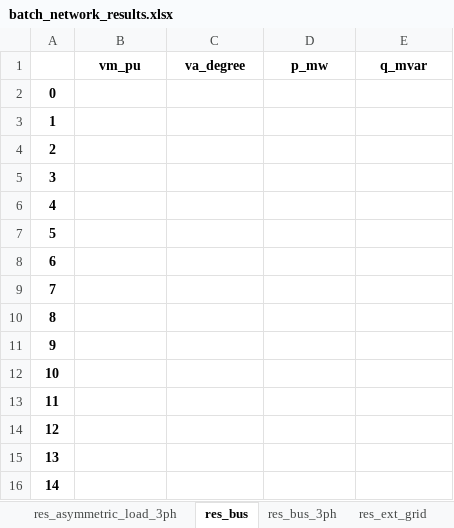
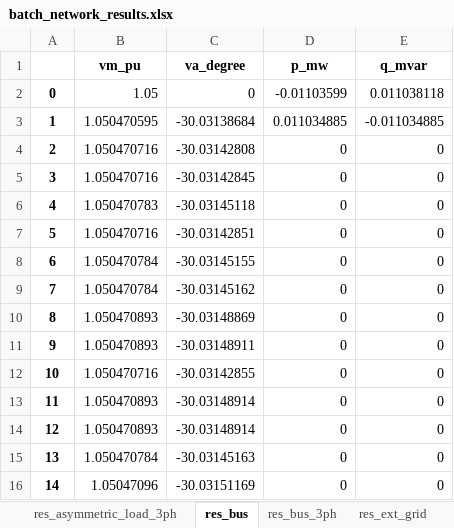
Before and after one commit to antoniovitorvb/IST-thesis-hosting-capacity, an Excel workbook: code/batch_network_results.xlsx, sheet res_bus, drawn as a sheet; only a part is shown; values as stored, in another font and other column widths than the file's, no borders; the diff covers the shown part only; the diff names each change by its address in the sheet, - before the commit and + after, or states it on an @@ line.

```diff
--- a/code/batch_network_results.xlsx (sheet res_bus)
+++ b/code/batch_network_results.xlsx (sheet res_bus)
-B2 (vm_pu): (empty)
+B2 (vm_pu): 1.05
-C2 (va_degree): (empty)
+C2 (va_degree): 0
-D2 (p_mw): (empty)
+D2 (p_mw): -0.01103599
-E2 (q_mvar): (empty)
+E2 (q_mvar): 0.011038118
-B3 (vm_pu): (empty)
+B3 (vm_pu): 1.050470595
-C3 (va_degree): (empty)
+C3 (va_degree): -30.03138684
-D3 (p_mw): (empty)
+D3 (p_mw): 0.011034885
-E3 (q_mvar): (empty)
+E3 (q_mvar): -0.011034885
-B4:B5 (vm_pu): (empty)
+B4:B5 (vm_pu): 1.050470716
-C4 (va_degree): (empty)
+C4 (va_degree): -30.03142808
-D4:D16 (p_mw): (empty)
+D4:D16 (p_mw): 0
-E4:E16 (q_mvar): (empty)
+E4:E16 (q_mvar): 0
-C5 (va_degree): (empty)
+C5 (va_degree): -30.03142845
-B6 (vm_pu): (empty)
+B6 (vm_pu): 1.050470783
-C6 (va_degree): (empty)
+C6 (va_degree): -30.03145118
-B7 (vm_pu): (empty)
+B7 (vm_pu): 1.050470716
-C7 (va_degree): (empty)
+C7 (va_degree): -30.03142851
-B8:B9 (vm_pu): (empty)
+B8:B9 (vm_pu): 1.050470784
-C8 (va_degree): (empty)
+C8 (va_degree): -30.03145155
-C9 (va_degree): (empty)
+C9 (va_degree): -30.03145162
-B10:B11 (vm_pu): (empty)
+B10:B11 (vm_pu): 1.050470893
-C10 (va_degree): (empty)
+C10 (va_degree): -30.03148869
-C11 (va_degree): (empty)
+C11 (va_degree): -30.03148911
-B12 (vm_pu): (empty)
+B12 (vm_pu): 1.050470716
-C12 (va_degree): (empty)
+C12 (va_degree): -30.03142855
-B13:B14 (vm_pu): (empty)
+B13:B14 (vm_pu): 1.050470893
-C13:C14 (va_degree): (empty)
+C13:C14 (va_degree): -30.03148914
-B15 (vm_pu): (empty)
+B15 (vm_pu): 1.050470784
-C15 (va_degree): (empty)
+C15 (va_degree): -30.03145163
-B16 (vm_pu): (empty)
+B16 (vm_pu): 1.05047096
-C16 (va_degree): (empty)
+C16 (va_degree): -30.03151169
```
Also changed, not shown: 408 edited cells elsewhere in this sheet, sheet res_line_3ph, sheet res_line, sheet res_bus_3ph, sheet res_asymmetric_load_3ph, sheet res_trafo_3ph, sheet res_trafo, 3 more sheets, code/basic_network_results.xlsx, 4 other files.
